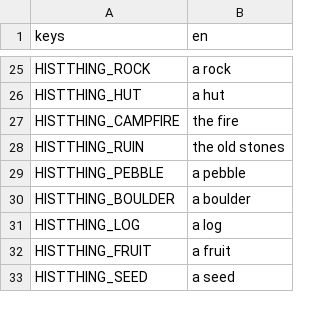
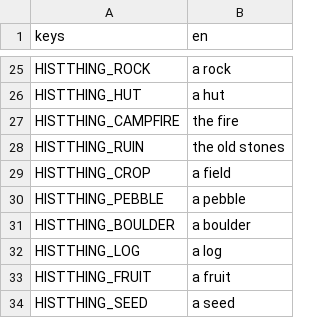
Before and after one commit to happihack/MyWorld, a CSV file: data/text/history.csv, drawn as a sheet; only a part is shown, gaps mark what is left out; the diff names each change by its address in the sheet, - before the commit and + after, or states it on an @@ line.

```diff
--- a/data/text/history.csv
+++ b/data/text/history.csv
+row 29: HISTTHING_CROP | a field
```
Also changed, not shown: data/text/daylog.csv, 41 other files.
